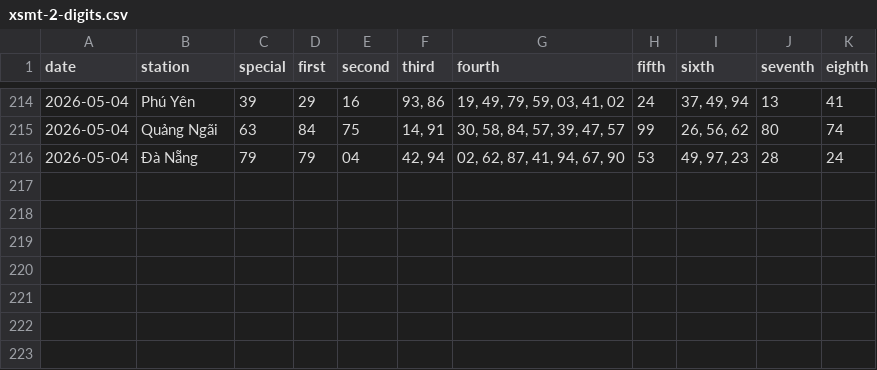
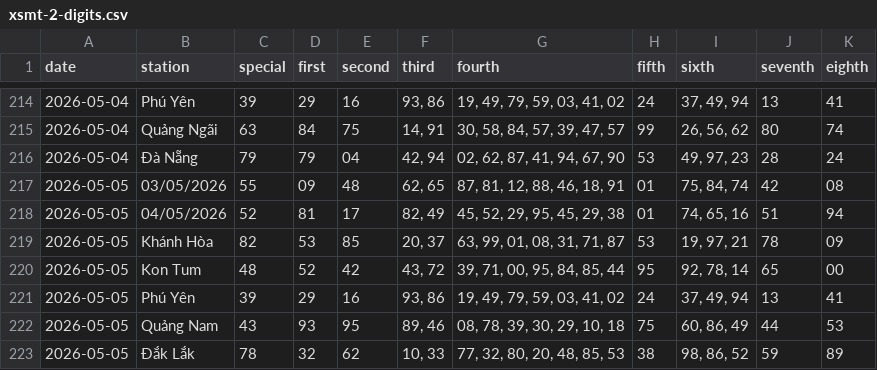
Before and after one commit to tuanseo5t-alt/xsmn-xsmt, a CSV file: data/xsmt/xsmt-2-digits.csv, drawn as a sheet; only a part is shown, gaps mark what is left out; the diff names each change by its address in the sheet, - before the commit and + after, or states it on an @@ line.

```diff
--- a/data/xsmt/xsmt-2-digits.csv
+++ b/data/xsmt/xsmt-2-digits.csv
+row 217: 2026-05-05 | 03/05/2026 | 55 | 09 | 48 | 62, 65 | 87, 81, 12, 88, 46, 18, 91 | 01 | 75, 84, 74 | 42 | 08
+row 218: 2026-05-05 | 04/05/2026 | 52 | 81 | 17 | 82, 49 | 45, 52, 29, 95, 45, 29, 38 | 01 | 74, 65, 16 | 51 | 94
+row 219: 2026-05-05 | Khánh Hòa | 82 | 53 | 85 | 20, 37 | 63, 99, 01, 08, 31, 71, 87 | 53 | 19, 97, 21 | 78 | 09
+row 220: 2026-05-05 | Kon Tum | 48 | 52 | 42 | 43, 72 | 39, 71, 00, 95, 84, 85, 44 | 95 | 92, 78, 14 | 65 | 00
+row 221: 2026-05-05 | Phú Yên | 39 | 29 | 16 | 93, 86 | 19, 49, 79, 59, 03, 41, 02 | 24 | 37, 49, 94 | 13 | 41
+row 222: 2026-05-05 | Quảng Nam | 43 | 93 | 95 | 89, 46 | 08, 78, 39, 30, 29, 10, 18 | 75 | 60, 86, 49 | 44 | 53
+row 223: 2026-05-05 | Đắk Lắk | 78 | 32 | 62 | 10, 33 | 77, 32, 80, 20, 48, 85, 53 | 38 | 98, 86, 52 | 59 | 89
```
Also changed, not shown: data/xsmt/xsmt-sparse.csv, data/xsmt/xsmt.csv, 10 other files.
